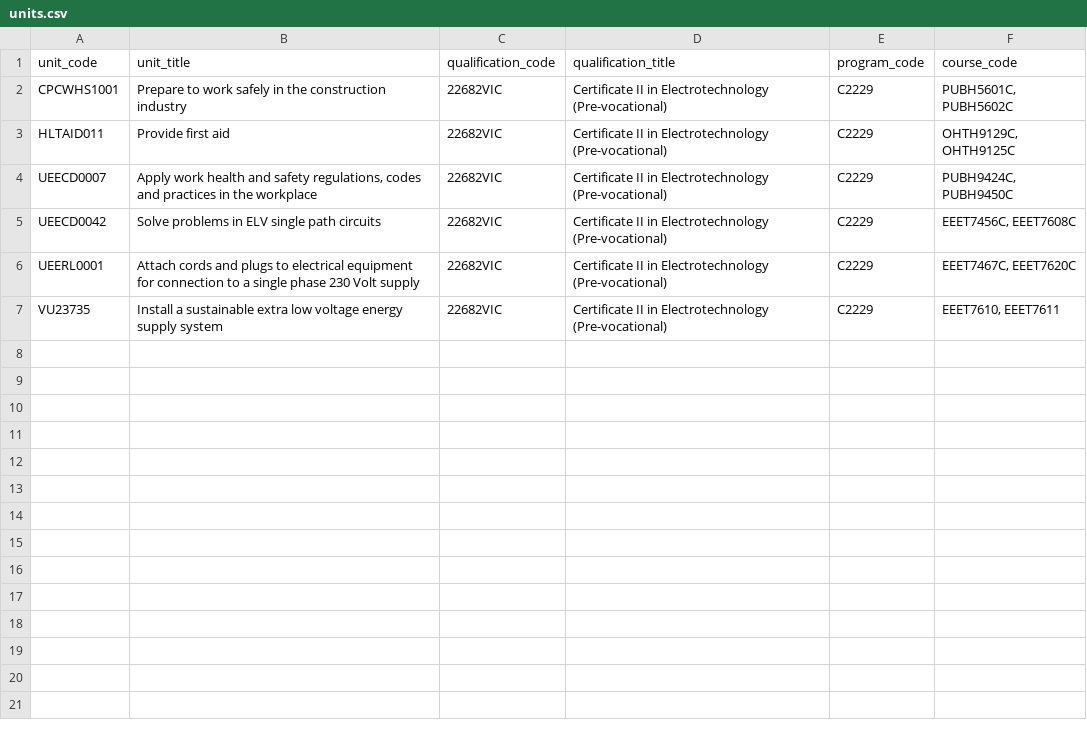
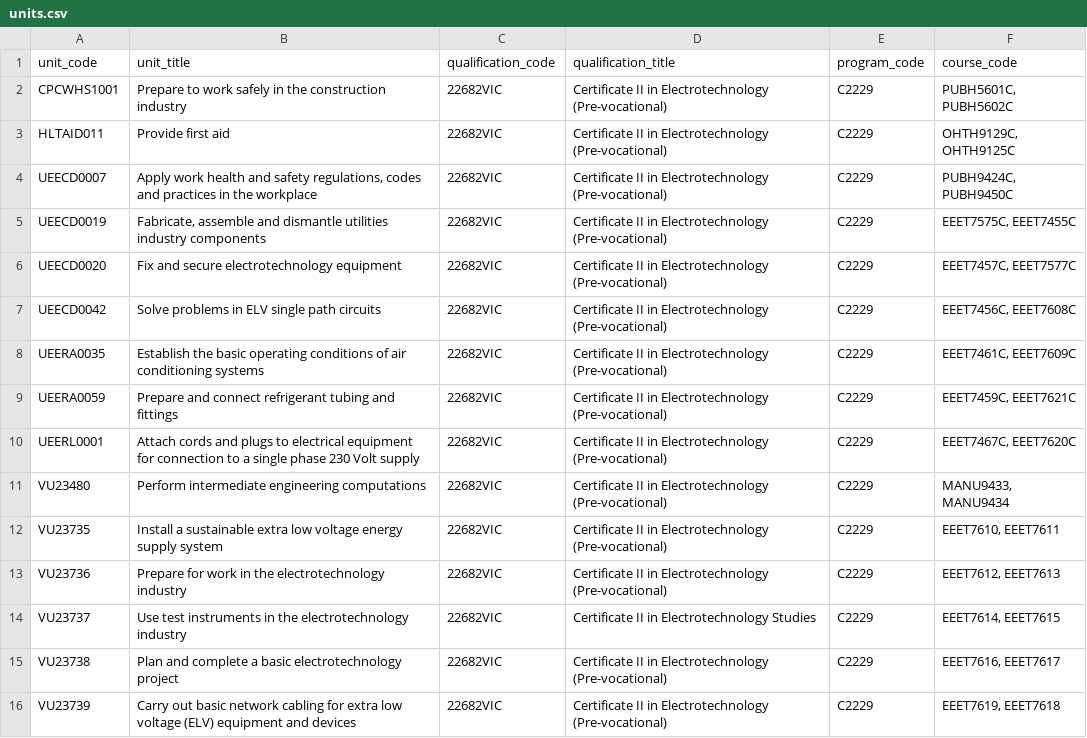
Before and after one commit to stevenscarlata-1/rmit, a CSV file: assessment-builder/data/units.csv, drawn as a sheet.

```diff
--- a/assessment-builder/data/units.csv
+++ b/assessment-builder/data/units.csv
@@ -4,4 +4,13 @@ HLTAID011,Provide first aid,22682VIC,Certificate II in Electrotechnology (Pre-vo
 UEECD0007,"Apply work health and safety regulations, codes and practices in the workplace",22682VIC,Certificate II in Electrotechnology (Pre-vocational),C2229,"PUBH9424C, PUBH9450C"
+UEECD0019,"Fabricate, assemble and dismantle utilities industry components",22682VIC,Certificate II in Electrotechnology (Pre-vocational),C2229,"EEET7575C, EEET7455C"
+UEECD0020,Fix and secure electrotechnology equipment,22682VIC,Certificate II in Electrotechnology (Pre-vocational),C2229,"EEET7457C, EEET7577C"
 UEECD0042,Solve problems in ELV single path circuits,22682VIC,Certificate II in Electrotechnology (Pre-vocational),C2229,"EEET7456C, EEET7608C"
+UEERA0035,Establish the basic operating conditions of air conditioning systems,22682VIC,Certificate II in Electrotechnology (Pre-vocational),C2229,"EEET7461C, EEET7609C"
+UEERA0059,Prepare and connect refrigerant tubing and fittings,22682VIC,Certificate II in Electrotechnology (Pre-vocational),C2229,"EEET7459C, EEET7621C"
 UEERL0001,Attach cords and plugs to electrical equipment for connection to a single phase 230 Volt supply,22682VIC,Certificate II in Electrotechnology (Pre-vocational),C2229,"EEET7467C, EEET7620C"
+VU23480,Perform intermediate engineering computations,22682VIC,Certificate II in Electrotechnology (Pre-vocational),C2229,"MANU9433, MANU9434"
 VU23735,Install a sustainable extra low voltage energy supply system,22682VIC,Certificate II in Electrotechnology (Pre-vocational),C2229,"EEET7610, EEET7611"
+VU23736,Prepare for work in the electrotechnology industry,22682VIC,Certificate II in Electrotechnology (Pre-vocational),C2229,"EEET7612, EEET7613"
+VU23737,Use test instruments in the electrotechnology industry,22682VIC,Certificate II in Electrotechnology Studies,C2229,"EEET7614, EEET7615"
+VU23738,Plan and complete a basic electrotechnology project,22682VIC,Certificate II in Electrotechnology (Pre-vocational),C2229,"EEET7616, EEET7617"
+VU23739,Carry out basic network cabling for extra low voltage (ELV) equipment and devices,22682VIC,Certificate II in Electrotechnology (Pre-vocational),C2229,"EEET7619, EEET7618"
```
